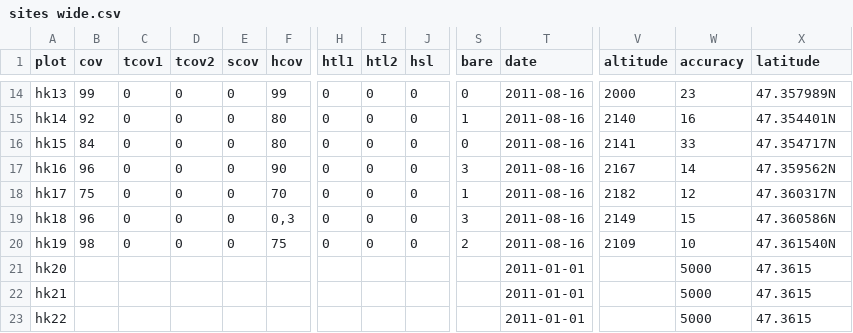
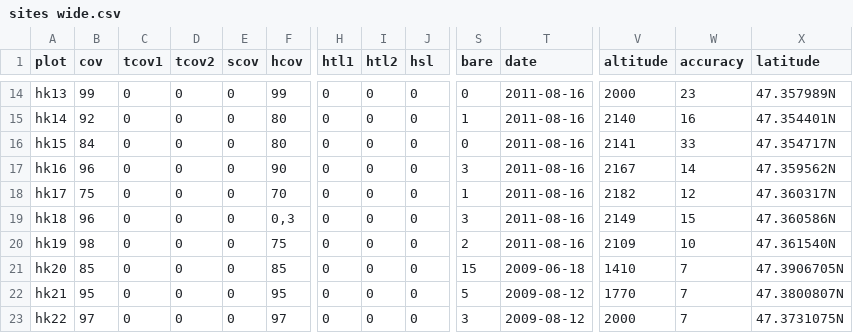
Before and after one commit to albinblaschka/vegsoup-data, a CSV file: hauser kaibling dta/sites wide.csv, drawn as a sheet; only a part is shown, gaps mark what is left out; the diff covers the shown part only; the diff names each change by its address in the sheet, - before the commit and + after, or states it on an @@ line.

Commit message:
Kopfdaten, erster Teil

```diff
--- a/hauser kaibling dta/sites wide.csv
+++ b/hauser kaibling dta/sites wide.csv
-B21 (cov): (empty)
+B21 (cov): 85
-C21:C23 (tcov1): (empty)
+C21:C23 (tcov1): 0
-D21:D23 (tcov2): (empty)
+D21:D23 (tcov2): 0
-E21:E23 (scov): (empty)
+E21:E23 (scov): 0
-F21 (hcov): (empty)
+F21 (hcov): 85
-H21:H23 (htl1): (empty)
+H21:H23 (htl1): 0
-I21:I23 (htl2): (empty)
+I21:I23 (htl2): 0
-J21:J23 (hsl): (empty)
+J21:J23 (hsl): 0
-S21 (bare): (empty)
+S21 (bare): 15
-T21 (date): 2011-01-01
+T21 (date): 2009-06-18
-V21 (altitude): (empty)
+V21 (altitude): 1410
-W21:W23 (accuracy): 5000
+W21:W23 (accuracy): 7
-X21 (latitude): 47.3615
+X21 (latitude): 47.3906705N
-B22 (cov): (empty)
+B22 (cov): 95
-F22 (hcov): (empty)
+F22 (hcov): 95
-S22 (bare): (empty)
+S22 (bare): 5
-T22:T23 (date): 2011-01-01
+T22:T23 (date): 2009-08-12
-V22 (altitude): (empty)
+V22 (altitude): 1770
-X22 (latitude): 47.3615
+X22 (latitude): 47.3800807N
-B23 (cov): (empty)
+B23 (cov): 97
-F23 (hcov): (empty)
+F23 (hcov): 97
-S23 (bare): (empty)
+S23 (bare): 3
-V23 (altitude): (empty)
+V23 (altitude): 2000
-X23 (latitude): 47.3615
+X23 (latitude): 47.3731075N
```
Also changed, not shown: 36 edited cells elsewhere in this file.
